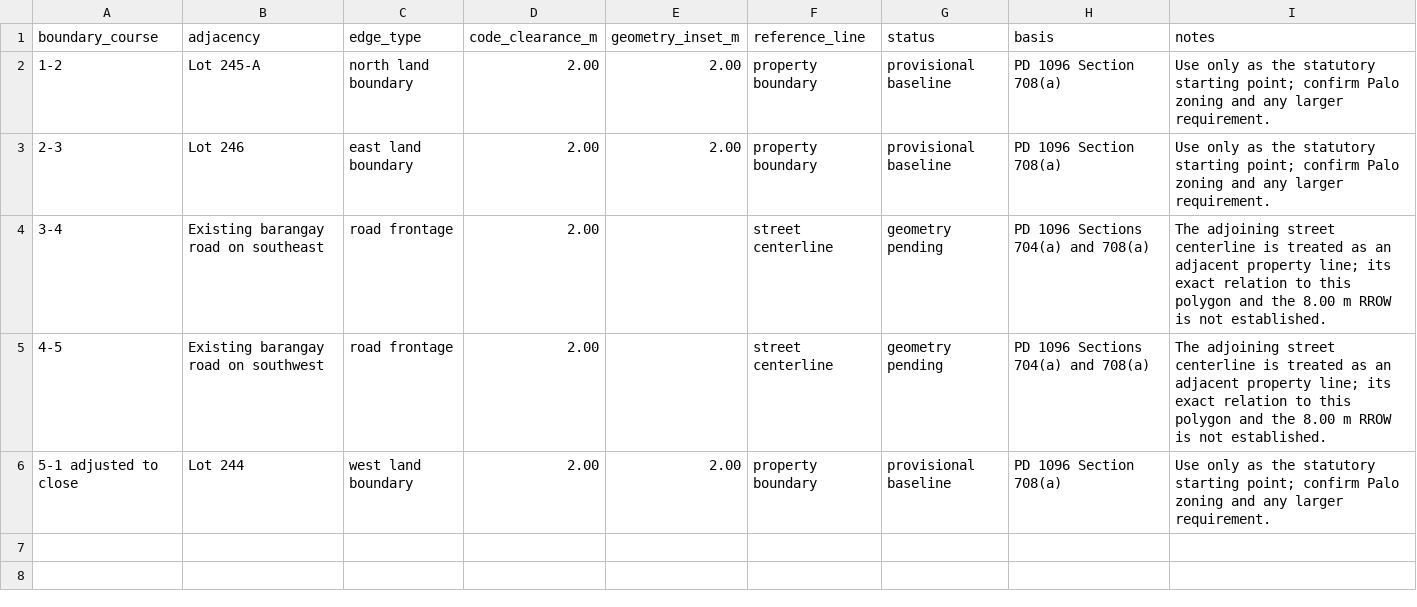
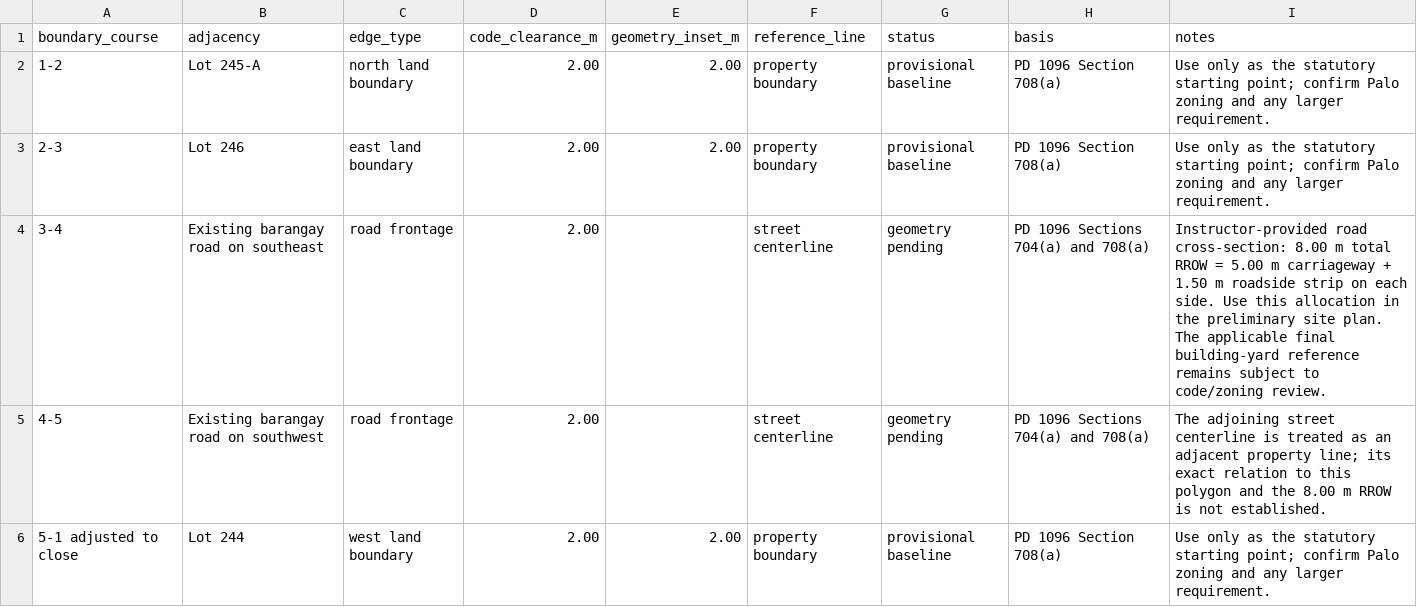
Before and after one commit to justryan-n2d/plate_2_bsd, a CSV file: site/phase2_setback_inputs.csv, drawn as a sheet.

Commit message:
Record instructor-specified RROW cross-section in setback inputs

```diff
--- a/site/phase2_setback_inputs.csv
+++ b/site/phase2_setback_inputs.csv
@@ -3,3 +3,3 @@ boundary_course,adjacency,edge_type,code_clearance_m,geometry_inset_m,reference_
 2-3,Lot 246,east land boundary,2.00,2.00,property boundary,provisional baseline,PD 1096 Section 708(a),Use only as the statutory starting point; confirm Palo zoning and any larger requirement.
-3-4,Existing barangay road on southeast,road frontage,2.00,,street centerline,geometry pending,PD 1096 Sections 704(a) and 708(a),The adjoining street centerline is treated as an adjacent property line; its exact relation to this polygon and the 8.00 m RROW is not established.
+3-4,Existing barangay road on southeast,road frontage,2.00,,street centerline,geometry pending,PD 1096 Sections 704(a) and 708(a),Instructor-provided road cross-section: 8.00 m total RROW = 5.00 m carriageway + 1.50 m roadside strip on each side. Use this allocation in the preliminary site plan. The applicable final building-yard reference remains subject to code/zoning review.
 4-5,Existing barangay road on southwest,road frontage,2.00,,street centerline,geometry pending,PD 1096 Sections 704(a) and 708(a),The adjoining street centerline is treated as an adjacent property line; its exact relation to this polygon and the 8.00 m RROW is not established.
```
